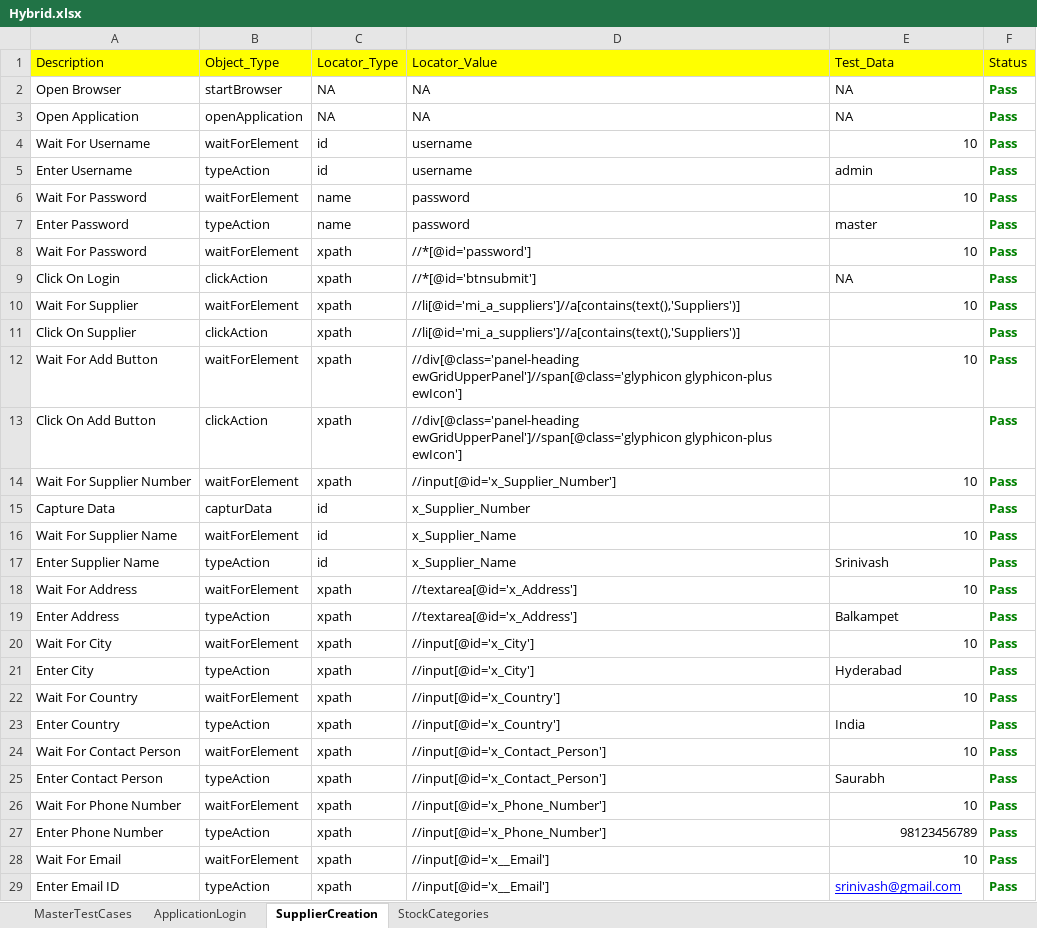
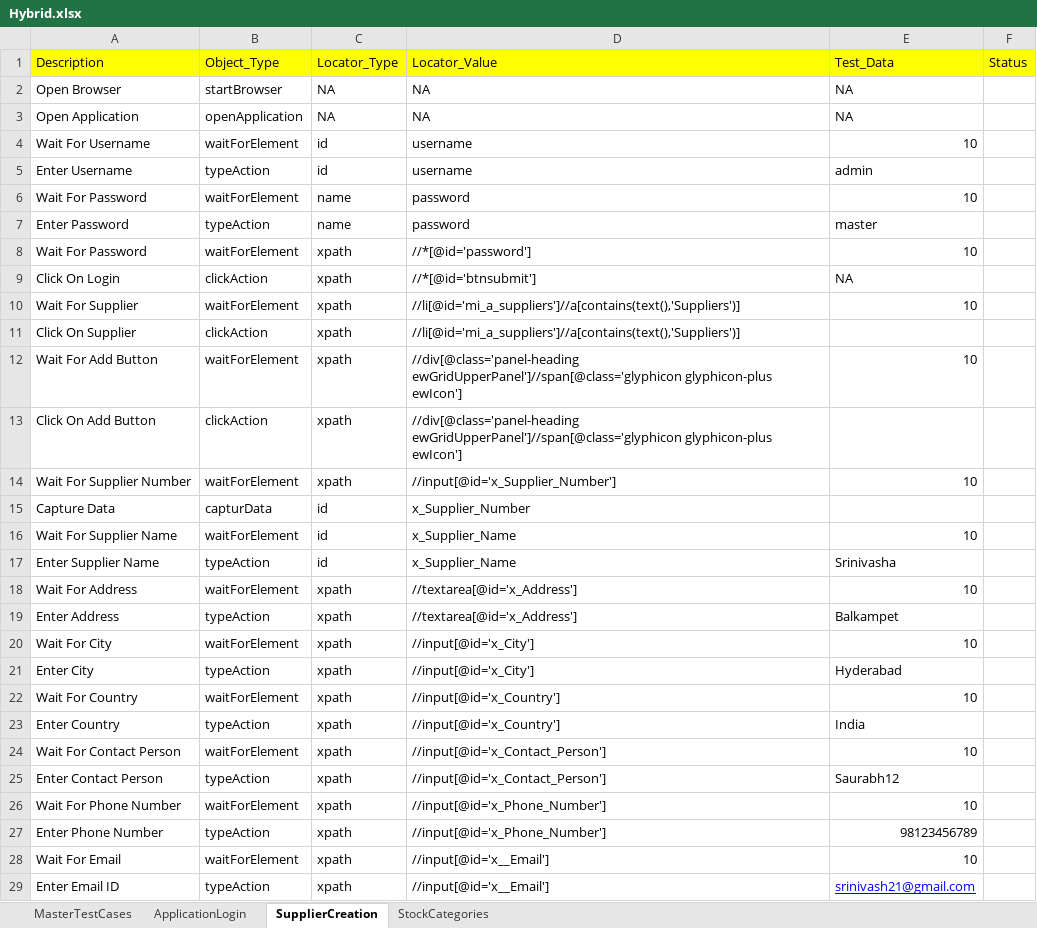
Before and after one commit to kasariSaurabh/AutomationFramework, an Excel workbook: ERP_Accounting/TestOutput/Hybrid.xlsx, sheet SupplierCreation, drawn as a sheet; only a part is shown; values as stored, in another font and other column widths than the file's, no borders; the diff covers the shown part only; the diff names each change by its address in the sheet, - before the commit and + after, or states it on an @@ line.

```diff
--- a/ERP_Accounting/TestOutput/Hybrid.xlsx (sheet SupplierCreation)
+++ b/ERP_Accounting/TestOutput/Hybrid.xlsx (sheet SupplierCreation)
-F2:F29: Pass
+F2:F29: (empty)
-E17: Srinivash
+E17: Srinivasha
-E25: Saurabh
+E25: Saurabh12
-E29: srinivash@gmail.com
+E29: srinivash21@gmail.com
```
Also changed, not shown: 15 edited cells elsewhere in this sheet, sheet StockCategories, sheet MasterTestCases, ERP_Accounting/TestInput/InputSheet.xlsx, 31 other files.
